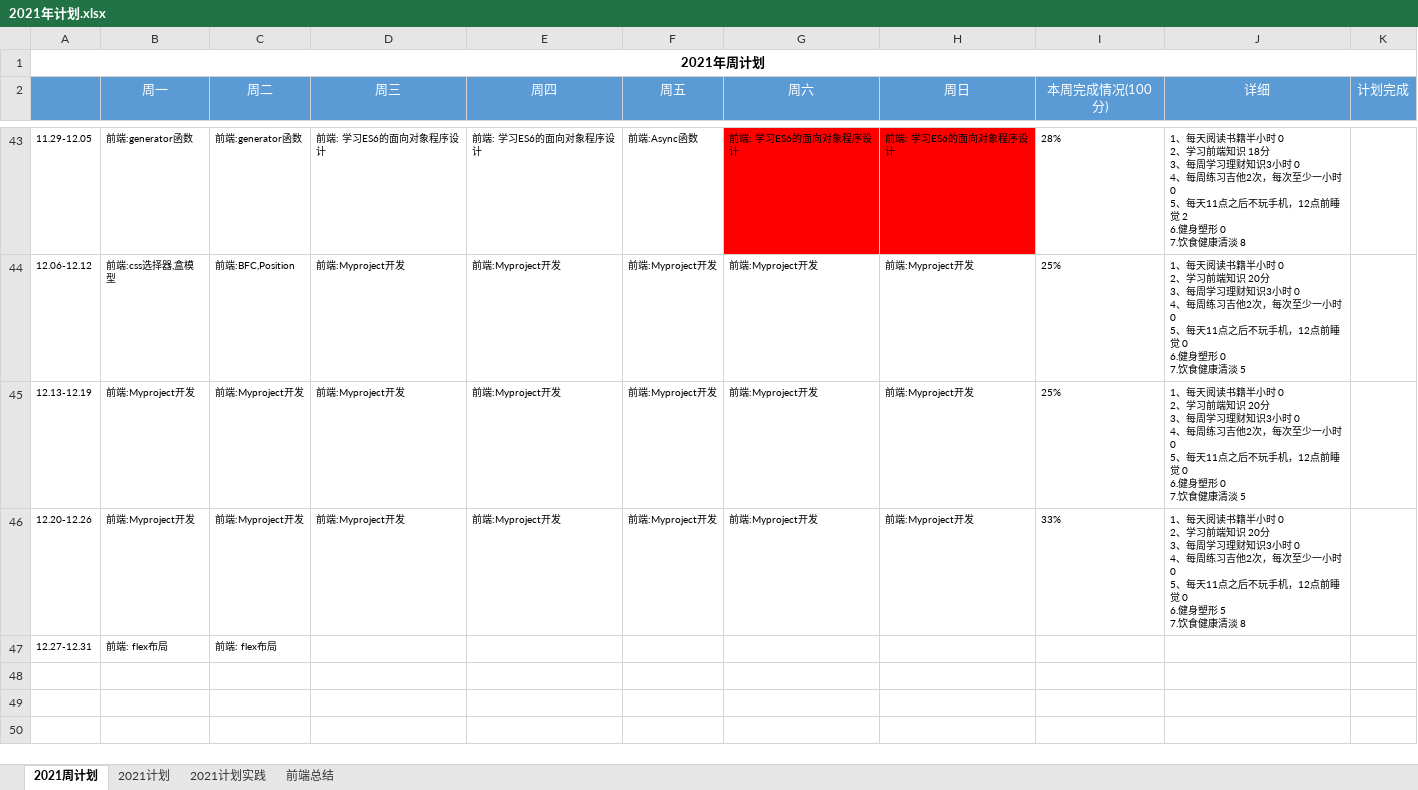
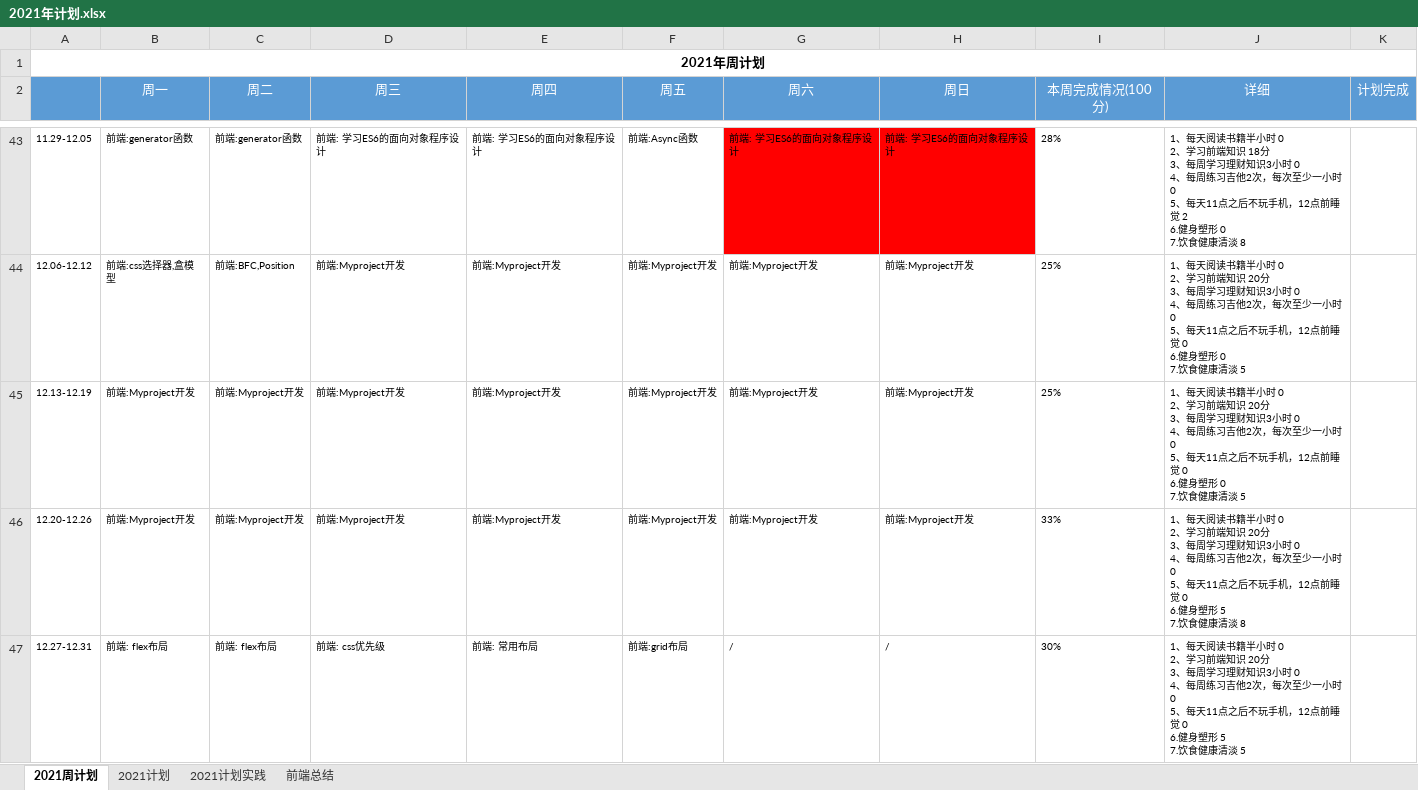
Before and after one commit to putao88/Document, an Excel workbook: docs/年终总结/2021年个人计划/2021年计划.xlsx, sheet 2021周计划, drawn as a sheet; only a part is shown, gaps mark what is left out; values as stored, in another font and other column widths than the file's, no borders; conditional formats not drawn; ↵ is a line break in a cell; the diff names each change by its address in the sheet, - before the commit and + after, or states it on an @@ line.

```diff
--- a/docs/年终总结/2021年个人计划/2021年计划.xlsx (sheet 2021周计划)
+++ b/docs/年终总结/2021年个人计划/2021年计划.xlsx (sheet 2021周计划)
-D47 (周三): (empty)
+D47 (周三): 前端: css优先级
-E47 (周四): (empty)
+E47 (周四): 前端: 常用布局
-F47 (周五): (empty)
+F47 (周五): 前端:grid布局
-G47 (周六): (empty)
+G47 (周六): /
-H47 (周日): (empty)
+H47 (周日): /
-I47 (本周完成情况(100分)): (empty)
+I47 (本周完成情况(100分)): 30%
-J47 (详细): (empty)
+J47 (详细): 1、每天阅读书籍半小时 0 ↵ 2、学习前端知识 20分 ↵ 3、每周学习理财知识3小时 0 ↵ 4、每周练习吉他2次，每次至少一小时 0 ↵ 5、每天11点之后不玩手机，12点前睡觉 0 ↵ 6.健身塑形 5 ↵ 7.饮食健康清淡 5
```
Also changed, not shown: 3 other files.
